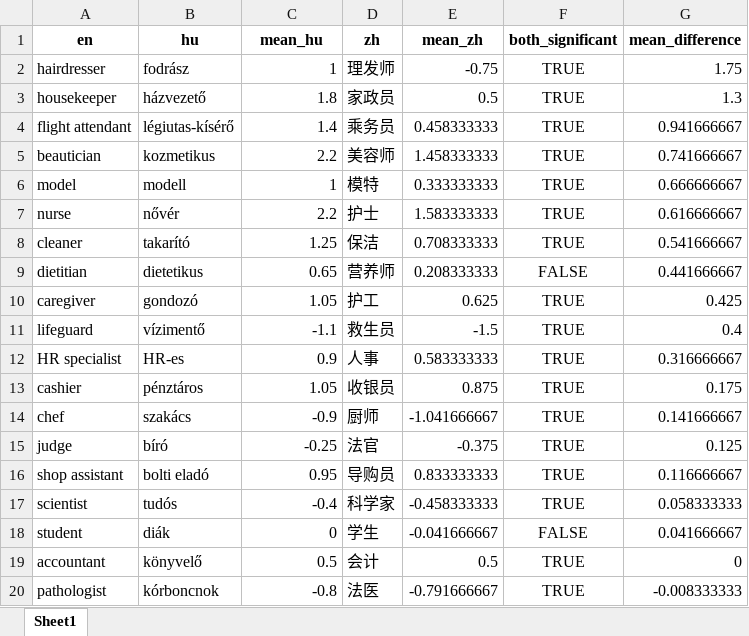
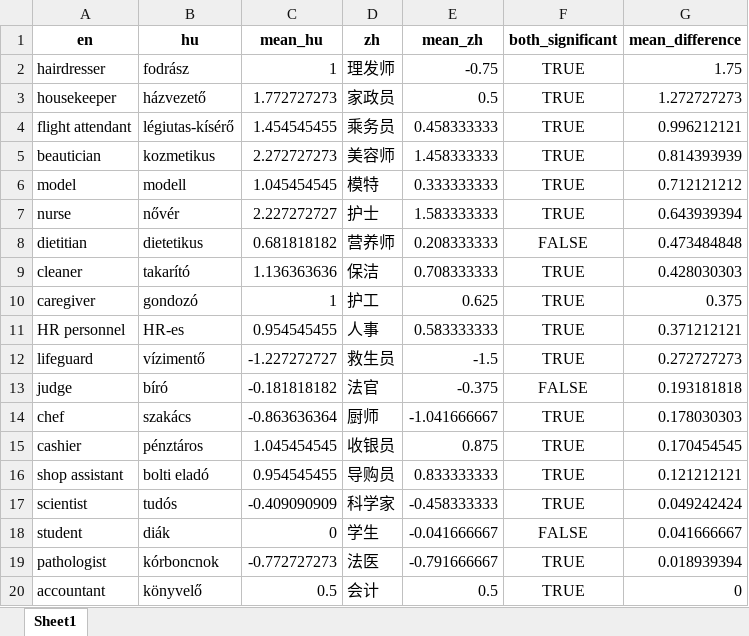
Before and after one commit to partigabor/occupational-gender-bias, an Excel workbook: occupations_unified.xlsx, sheet Sheet1, drawn as a sheet; only a part is shown; values as stored, in another font and other column widths than the file's, no borders; removed rows and columns are numbered as before the commit, all else as after; the diff covers the shown part only; the diff names each change by its address in the sheet, - before the commit and + after, or states it on an @@ line.

```diff
--- a/occupations_unified.xlsx (sheet Sheet1)
+++ b/occupations_unified.xlsx (sheet Sheet1)
-C3 (mean_hu): 1.8
+C3 (mean_hu): 1.772727273
-G3 (mean_difference): 1.3
+G3 (mean_difference): 1.272727273
-C4 (mean_hu): 1.4
+C4 (mean_hu): 1.454545455
-G4 (mean_difference): 0.941666667
+G4 (mean_difference): 0.996212121
-C5 (mean_hu): 2.2
+C5 (mean_hu): 2.272727273
-G5 (mean_difference): 0.741666667
+G5 (mean_difference): 0.814393939
-C6 (mean_hu): 1
+C6 (mean_hu): 1.045454545
-G6 (mean_difference): 0.666666667
+G6 (mean_difference): 0.712121212
-C7 (mean_hu): 2.2
+C7 (mean_hu): 2.227272727
-G7 (mean_difference): 0.616666667
+G7 (mean_difference): 0.643939394
-row 8: cleaner | takarító | 1.25 | 保洁 | 0.708333333 | TRUE | 0.541666667
-C8 (mean_hu): 0.65
+C8 (mean_hu): 0.681818182
-G8 (mean_difference): 0.441666667
+G8 (mean_difference): 0.473484848
+row 9: cleaner | takarító | 1.136363636 | 保洁 | 0.708333333 | TRUE | 0.428030303
-C10 (mean_hu): 1.05
+C10 (mean_hu): 1
-G10 (mean_difference): 0.425
+G10 (mean_difference): 0.375
+row 11: HR personnel | HR-es | 0.954545455 | 人事 | 0.583333333 | TRUE | 0.371212121
-C12 (mean_hu): -1.1
+C12 (mean_hu): -1.227272727
-G12 (mean_difference): 0.4
+G12 (mean_difference): 0.272727273
-row 12: HR specialist | HR-es | 0.9 | 人事 | 0.583333333 | TRUE | 0.316666667
-row 13: cashier | pénztáros | 1.05 | 收银员 | 0.875 | TRUE | 0.175
+row 13: judge | bíró | -0.181818182 | 法官 | -0.375 | FALSE | 0.193181818
-C14 (mean_hu): -0.9
+C14 (mean_hu): -0.863636364
-G14 (mean_difference): 0.141666667
+G14 (mean_difference): 0.178030303
-row 15: judge | bíró | -0.25 | 法官 | -0.375 | TRUE | 0.125
+row 15: cashier | pénztáros | 1.045454545 | 收银员 | 0.875 | TRUE | 0.170454545
-C16 (mean_hu): 0.95
+C16 (mean_hu): 0.954545455
-G16 (mean_difference): 0.116666667
+G16 (mean_difference): 0.121212121
-C17 (mean_hu): -0.4
+C17 (mean_hu): -0.409090909
-G17 (mean_difference): 0.058333333
+G17 (mean_difference): 0.049242424
+row 19: pathologist | kórboncnok | -0.772727273 | 法医 | -0.791666667 | TRUE | 0.018939394
-row 20: pathologist | kórboncnok | -0.8 | 法医 | -0.791666667 | TRUE | -0.008333333
```
Also changed, not shown: 8 added rows, 8 removed rows and 34 edited cells elsewhere in this sheet, occupations.xlsx, 25 other files.
